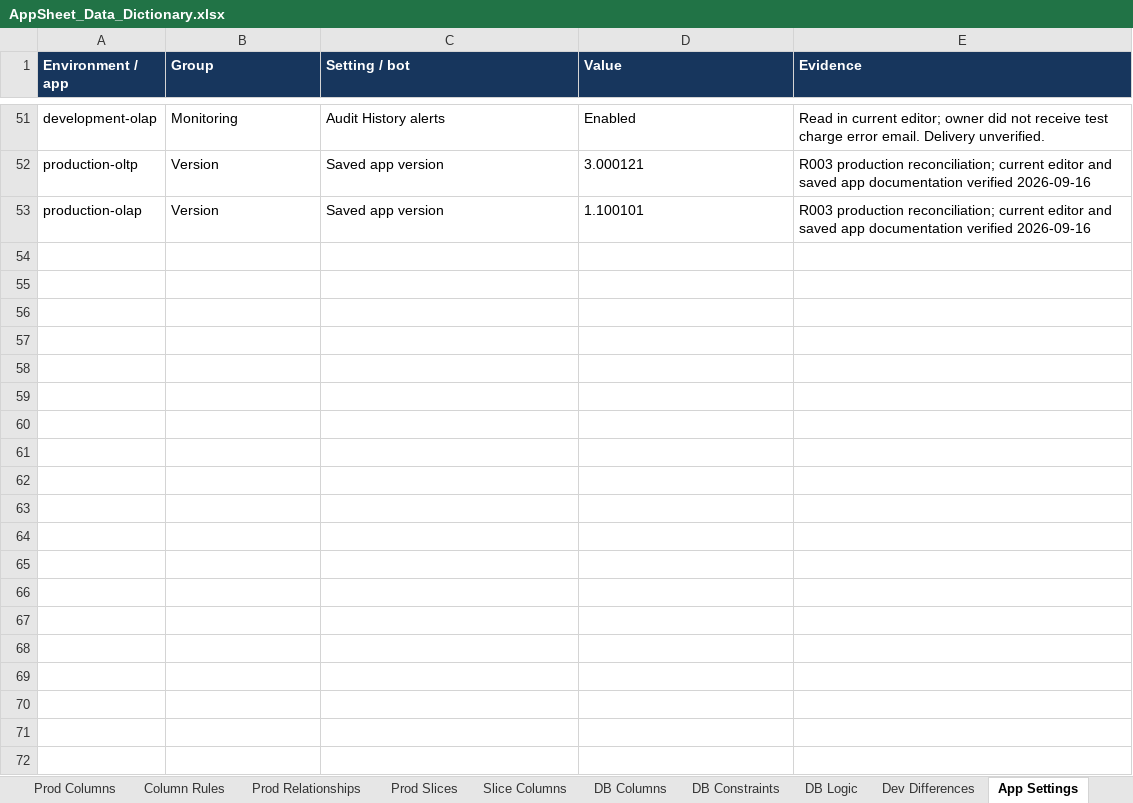
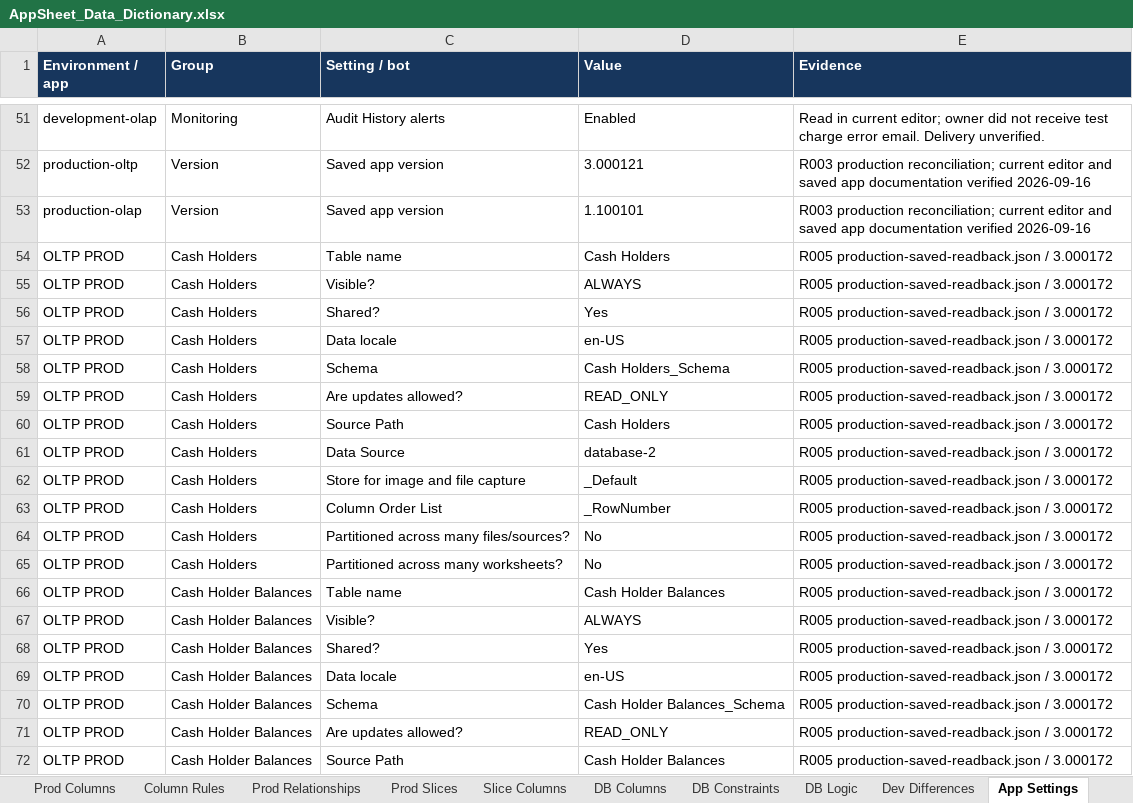
Before and after one commit to welct0407/MW-Credit-App, an Excel workbook: Documents/AppSheet_Data_Dictionary.xlsx, sheet App Settings, drawn as a sheet; only a part is shown, gaps mark what is left out; values as stored, in another font and other column widths than the file's, no borders; the diff covers the shown part only; the diff names each change by its address in the sheet, - before the commit and + after, or states it on an @@ line.

Commit message:
Release R005 to production and record verified app and SQL evidence

```diff
--- a/Documents/AppSheet_Data_Dictionary.xlsx (sheet App Settings)
+++ b/Documents/AppSheet_Data_Dictionary.xlsx (sheet App Settings)
+row 54: OLTP PROD | Cash Holders | Table name | Cash Holders | R005 production-saved-readback.json / 3.000172
+row 55: OLTP PROD | Cash Holders | Visible? | ALWAYS | R005 production-saved-readback.json / 3.000172
+row 56: OLTP PROD | Cash Holders | Shared? | Yes | R005 production-saved-readback.json / 3.000172
+row 57: OLTP PROD | Cash Holders | Data locale | en-US | R005 production-saved-readback.json / 3.000172
+row 58: OLTP PROD | Cash Holders | Schema | Cash Holders_Schema | R005 production-saved-readback.json / 3.000172
+row 59: OLTP PROD | Cash Holders | Are updates allowed? | READ_ONLY | R005 production-saved-readback.json / 3.000172
+row 60: OLTP PROD | Cash Holders | Source Path | Cash Holders | R005 production-saved-readback.json / 3.000172
+row 61: OLTP PROD | Cash Holders | Data Source | database-2 | R005 production-saved-readback.json / 3.000172
+row 62: OLTP PROD | Cash Holders | Store for image and file capture | _Default | R005 production-saved-readback.json / 3.000172
+row 63: OLTP PROD | Cash Holders | Column Order List | _RowNumber | R005 production-saved-readback.json / 3.000172
+row 64: OLTP PROD | Cash Holders | Partitioned across many files/sources? | No | R005 production-saved-readback.json / 3.000172
+row 65: OLTP PROD | Cash Holders | Partitioned across many worksheets? | No | R005 production-saved-readback.json / 3.000172
+row 66: OLTP PROD | Cash Holder Balances | Table name | Cash Holder Balances | R005 production-saved-readback.json / 3.000172
+row 67: OLTP PROD | Cash Holder Balances | Visible? | ALWAYS | R005 production-saved-readback.json / 3.000172
+row 68: OLTP PROD | Cash Holder Balances | Shared? | Yes | R005 production-saved-readback.json / 3.000172
+row 69: OLTP PROD | Cash Holder Balances | Data locale | en-US | R005 production-saved-readback.json / 3.000172
+row 70: OLTP PROD | Cash Holder Balances | Schema | Cash Holder Balances_Schema | R005 production-saved-readback.json / 3.000172
+row 71: OLTP PROD | Cash Holder Balances | Are updates allowed? | READ_ONLY | R005 production-saved-readback.json / 3.000172
+row 72: OLTP PROD | Cash Holder Balances | Source Path | Cash Holder Balances | R005 production-saved-readback.json / 3.000172
```
Also changed, not shown: 55 added rows elsewhere in this sheet, sheet Column Rules, sheet Dev Differences, sheet Prod Columns, sheet DB Logic, sheet DB Columns, sheet DB Constraints, 5 more sheets, 32 other files.
